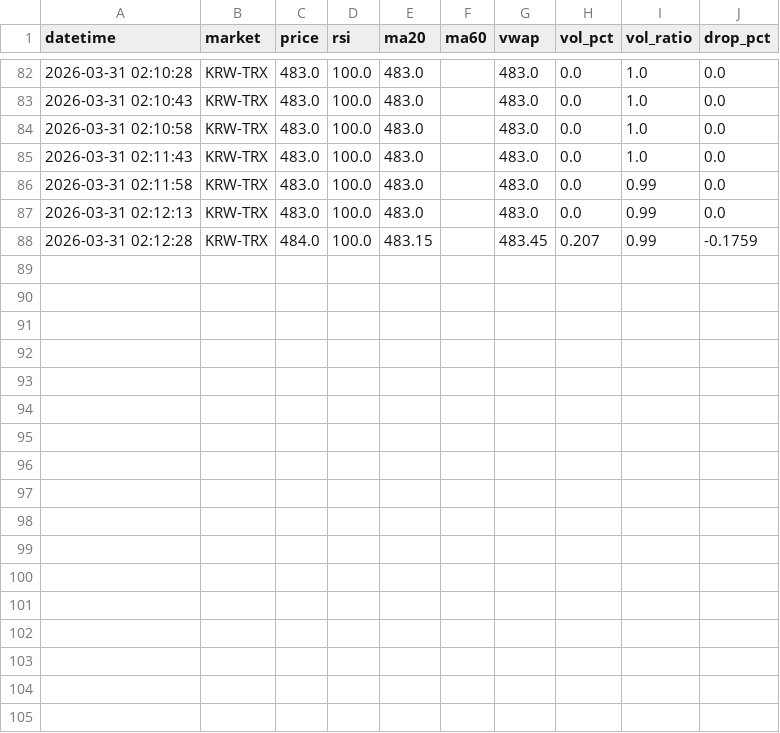
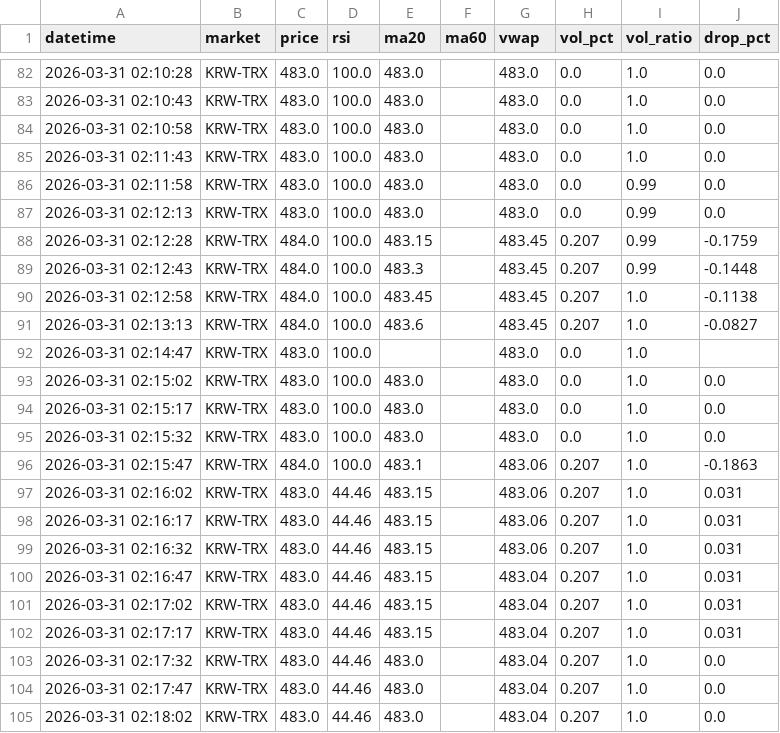
Before and after one commit to goja558-cmyk/upbit_bot, a CSV file: logs/TRX/indicator_log.csv, drawn as a sheet; only a part is shown, gaps mark what is left out; the diff names each change by its address in the sheet, - before the commit and + after, or states it on an @@ line.

```diff
--- a/logs/TRX/indicator_log.csv
+++ b/logs/TRX/indicator_log.csv
+row 89: 2026-03-31 02:12:43 | KRW-TRX | 484.0 | 100.0 | 483.3 |  | 483.45 | 0.207 | 0.99 | -0.1448
+row 90: 2026-03-31 02:12:58 | KRW-TRX | 484.0 | 100.0 | 483.45 |  | 483.45 | 0.207 | 1.0 | -0.1138
+row 91: 2026-03-31 02:13:13 | KRW-TRX | 484.0 | 100.0 | 483.6 |  | 483.45 | 0.207 | 1.0 | -0.0827
+row 92: 2026-03-31 02:14:47 | KRW-TRX | 483.0 | 100.0 |  |  | 483.0 | 0.0 | 1.0
+row 93: 2026-03-31 02:15:02 | KRW-TRX | 483.0 | 100.0 | 483.0 |  | 483.0 | 0.0 | 1.0 | 0.0
+row 94: 2026-03-31 02:15:17 | KRW-TRX | 483.0 | 100.0 | 483.0 |  | 483.0 | 0.0 | 1.0 | 0.0
+row 95: 2026-03-31 02:15:32 | KRW-TRX | 483.0 | 100.0 | 483.0 |  | 483.0 | 0.0 | 1.0 | 0.0
+row 96: 2026-03-31 02:15:47 | KRW-TRX | 484.0 | 100.0 | 483.1 |  | 483.06 | 0.207 | 1.0 | -0.1863
+row 97: 2026-03-31 02:16:02 | KRW-TRX | 483.0 | 44.46 | 483.15 |  | 483.06 | 0.207 | 1.0 | 0.031
+row 98: 2026-03-31 02:16:17 | KRW-TRX | 483.0 | 44.46 | 483.15 |  | 483.06 | 0.207 | 1.0 | 0.031
+row 99: 2026-03-31 02:16:32 | KRW-TRX | 483.0 | 44.46 | 483.15 |  | 483.06 | 0.207 | 1.0 | 0.031
+row 100: 2026-03-31 02:16:47 | KRW-TRX | 483.0 | 44.46 | 483.15 |  | 483.04 | 0.207 | 1.0 | 0.031
+row 101: 2026-03-31 02:17:02 | KRW-TRX | 483.0 | 44.46 | 483.15 |  | 483.04 | 0.207 | 1.0 | 0.031
+row 102: 2026-03-31 02:17:17 | KRW-TRX | 483.0 | 44.46 | 483.15 |  | 483.04 | 0.207 | 1.0 | 0.031
+row 103: 2026-03-31 02:17:32 | KRW-TRX | 483.0 | 44.46 | 483.0 |  | 483.04 | 0.207 | 1.0 | 0.0
+row 104: 2026-03-31 02:17:47 | KRW-TRX | 483.0 | 44.46 | 483.0 |  | 483.04 | 0.207 | 1.0 | 0.0
+row 105: 2026-03-31 02:18:02 | KRW-TRX | 483.0 | 44.46 | 483.0 |  | 483.04 | 0.207 | 1.0 | 0.0
```
Also changed, not shown: logs/AKT/indicator_log.csv, 1 other file.
